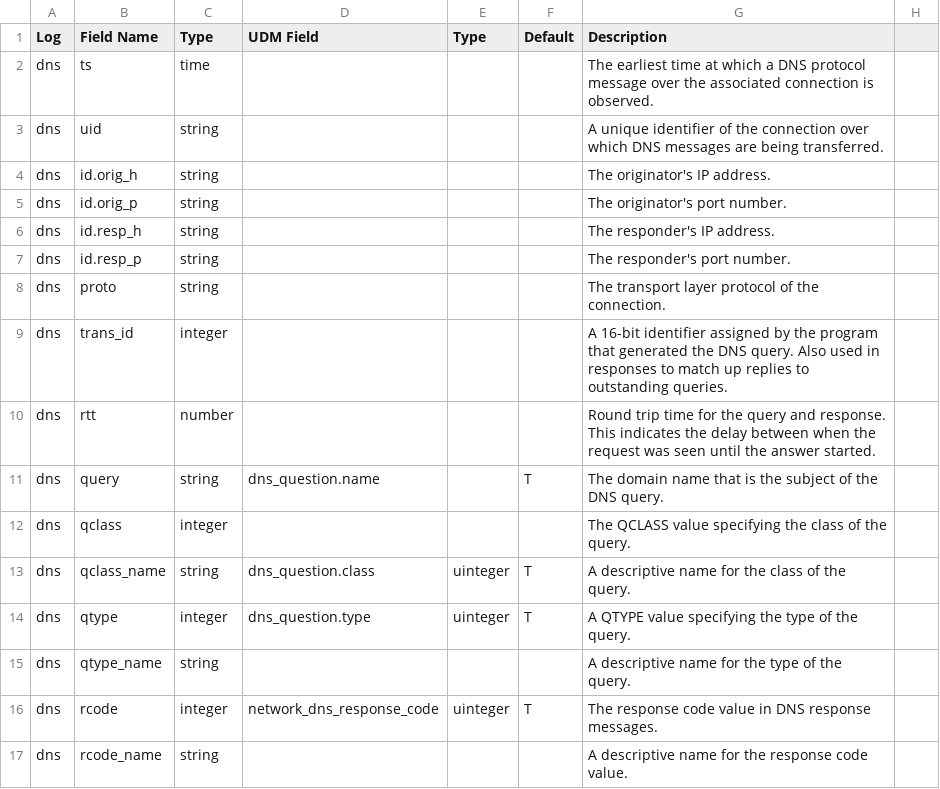
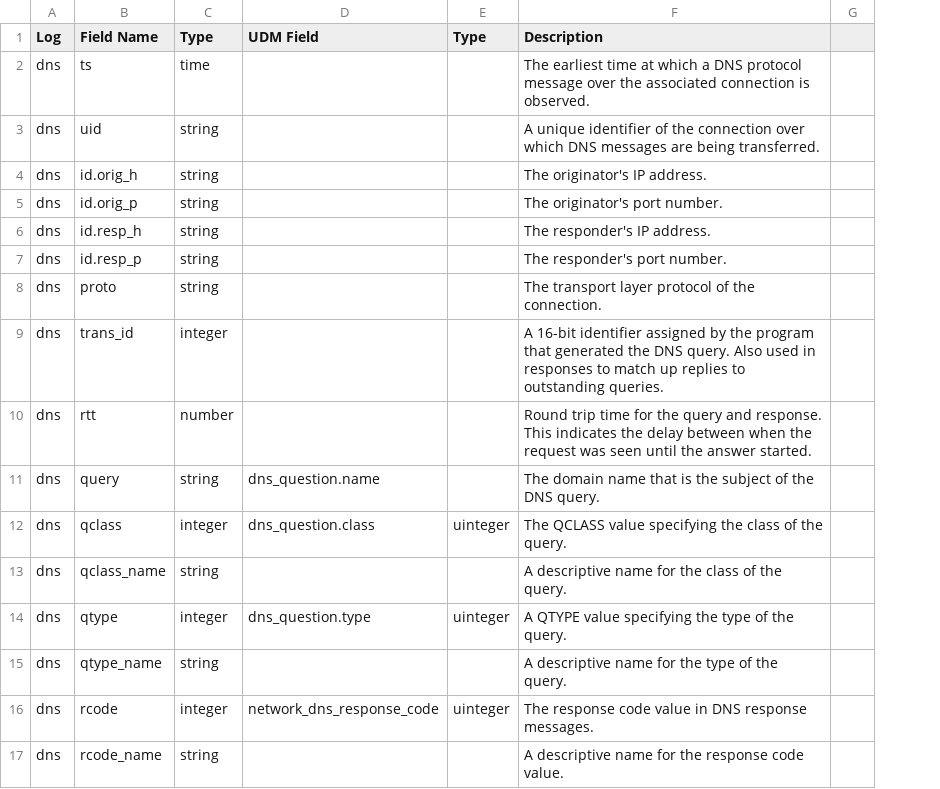
Before and after one commit to corelight/Chronicle, a CSV file: UDM_map.csv, drawn as a sheet; only a part is shown; the diff names each change by its address in the sheet, - before the commit and + after, or states it on an @@ line.

Commit message:
update map
Signed-off-by: James Lagermann <james.lagermann@corelight.com>

```diff
--- a/UDM_map.csv
+++ b/UDM_map.csv
-column F (Default), rows 11-16: T |  | T | T |  | T
-D12 (UDM Field): (empty)
+D12 (UDM Field): dns_question.class
-E12 (Type): (empty)
+E12 (Type): uinteger
-D13 (UDM Field): dns_question.class
+D13 (UDM Field): (empty)
-E13 (Type): uinteger
+E13 (Type): (empty)
```
